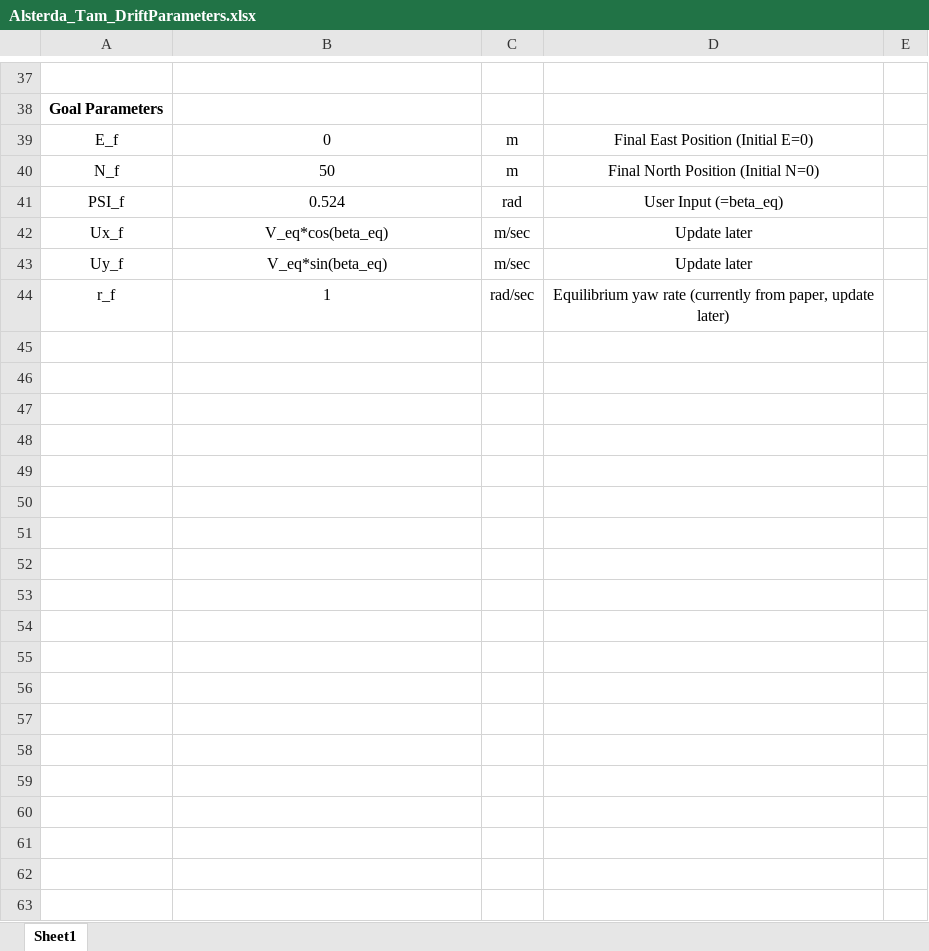
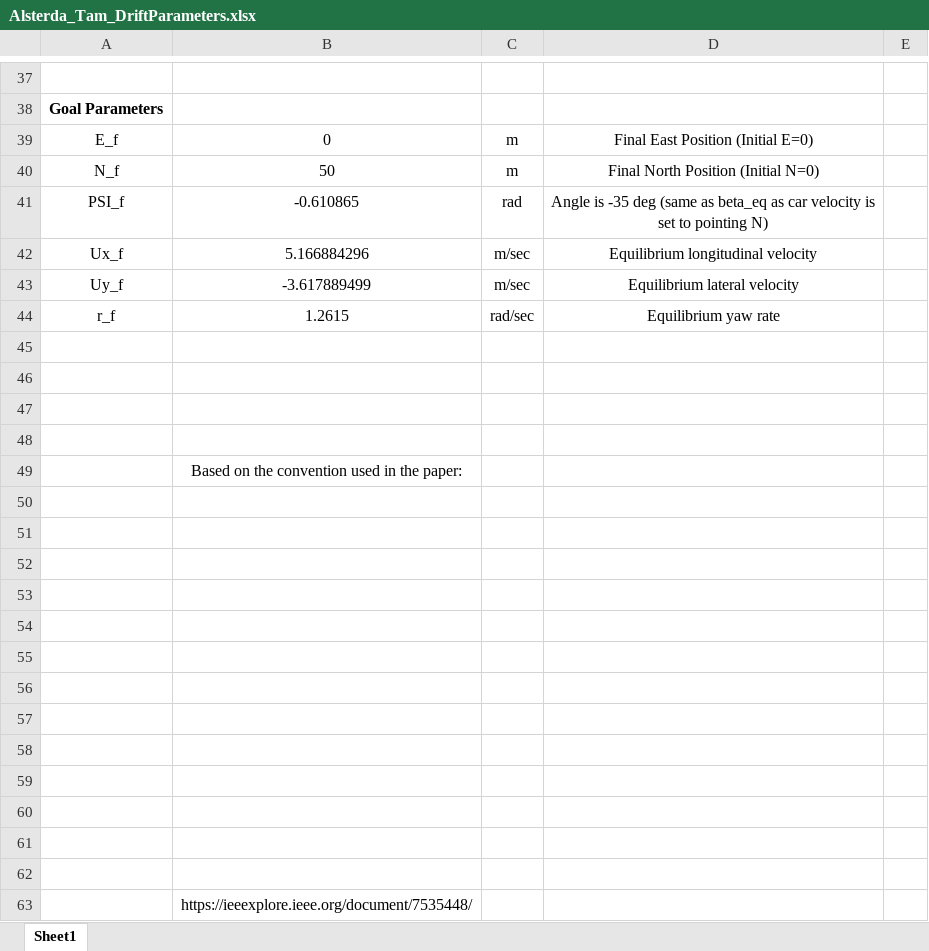
Before and after one commit to JohnHaTrick/AA203, an Excel workbook: Alsterda_Tam_DriftParameters.xlsx, sheet Sheet1, drawn as a sheet; only a part is shown, gaps mark what is left out; values as stored, in another font and other column widths than the file's, no borders; charts and pictures not drawn; the diff names each change by its address in the sheet, - before the commit and + after, or states it on an @@ line.

Commit message:
Updated setup_dmc.m values to DriftParameters.xlsx values, Updated DrfitParameters.xlsx to values from ExtractFinalParams.m, Created a sketch of the problem in ModelSketch.docx

```diff
--- a/Alsterda_Tam_DriftParameters.xlsx (sheet Sheet1)
+++ b/Alsterda_Tam_DriftParameters.xlsx (sheet Sheet1)
-B41: 0.524
+B41: -0.610865
-D41: User Input (=beta_eq)
+D41: Angle is -35 deg (same as beta_eq as car velocity is set to pointing N)
-B42: V_eq*cos(beta_eq)
+B42: 5.166884296
-D42: Update later
+D42: Equilibrium longitudinal velocity
-B43: V_eq*sin(beta_eq)
+B43: -3.617889499
-D43: Update later
+D43: Equilibrium lateral velocity
-B44: 1
+B44: 1.2615
-D44: Equilibrium yaw rate (currently from paper, update later)
+D44: Equilibrium yaw rate
+row 45: (empty)
+row 46: (empty)
+row 47: (empty)
+row 48: (empty)
+row 49:  | Based on the convention used in the paper:
+row 50: (empty)
+row 51: (empty)
+row 52: (empty)
+row 53: (empty)
+row 54: (empty)
+row 55: (empty)
+row 56: (empty)
+row 57: (empty)
+row 58: (empty)
+row 59: (empty)
+row 60: (empty)
+row 61: (empty)
+row 62: (empty)
+row 63:  | https://ieeexplore.ieee.org/document/7535448/
```
Also changed, not shown: charts or pictures, 3 other files.
